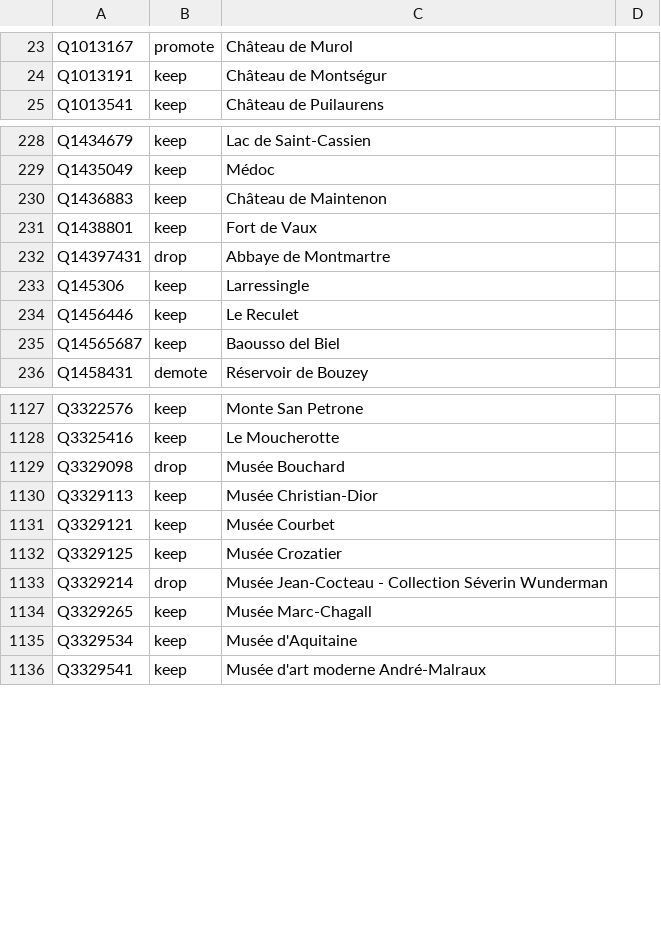
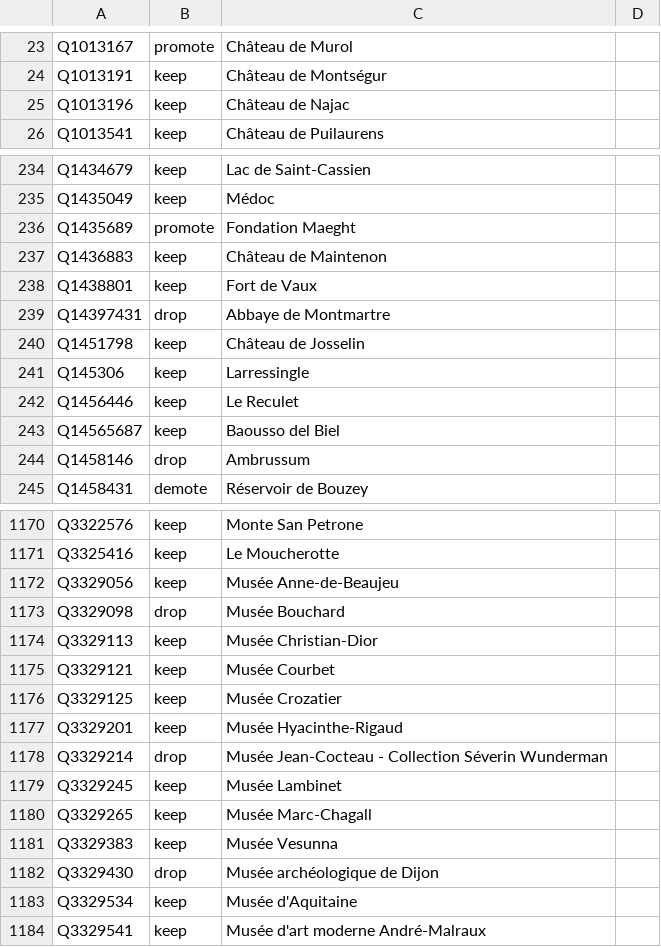
Before and after one commit to alexnr10/roam, a CSV file: pipeline/data/manual/decisions.csv, drawn as a sheet; only a part is shown, gaps mark what is left out; the diff covers the shown part only.

```diff
--- a/pipeline/data/manual/decisions.csv
+++ b/pipeline/data/manual/decisions.csv
@@ -24,2 +24,3 @@ Q1013167,promote,Château de Murol,
 Q1013191,keep,Château de Montségur,
+Q1013196,keep,Château de Najac,
 Q1013541,keep,Château de Puilaurens,
@@ -229,2 +235,3 @@ Q1434679,keep,Lac de Saint-Cassien,
 Q1435049,keep,Médoc,
+Q1435689,promote,Fondation Maeght,
 Q1436883,keep,Château de Maintenon,
@@ -232,2 +239,3 @@ Q1438801,keep,Fort de Vaux,
 Q14397431,drop,Abbaye de Montmartre,
+Q1451798,keep,Château de Josselin,
 Q145306,keep,Larressingle,
@@ -235,2 +243,3 @@ Q1456446,keep,Le Reculet,
 Q14565687,keep,Baousso del Biel,
+Q1458146,drop,Ambrussum,
 Q1458431,demote,Réservoir de Bouzey,
@@ -1128,2 +1171,3 @@ Q3322576,keep,Monte San Petrone,
 Q3325416,keep,Le Moucherotte,
+Q3329056,keep,Musée Anne-de-Beaujeu,
 Q3329098,drop,Musée Bouchard,
@@ -1132,4 +1176,8 @@ Q3329121,keep,Musée Courbet,
 Q3329125,keep,Musée Crozatier,
+Q3329201,keep,Musée Hyacinthe-Rigaud,
 Q3329214,drop,Musée Jean-Cocteau - Collection Séverin Wunderman,
+Q3329245,keep,Musée Lambinet,
 Q3329265,keep,Musée Marc-Chagall,
+Q3329383,keep,Musée Vesunna,
+Q3329430,drop,Musée archéologique de Dijon,
 Q3329534,keep,Musée d'Aquitaine,
```
Also changed, not shown: 49 added rows elsewhere in this file, pipeline/data/manual/themes.csv, pipeline/data/manual/tiers.csv.
